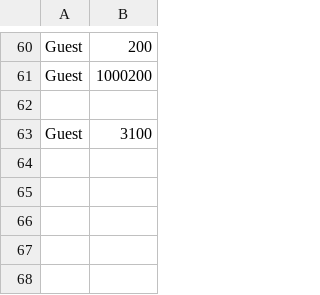
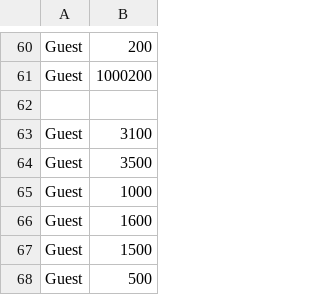
Before and after one commit to NickStrauch13/ooga_team08, a CSV file: data/highscores/HighScores.csv, drawn as a sheet; only a part is shown, gaps mark what is left out; the diff names each change by its address in the sheet, - before the commit and + after, or states it on an @@ line.

```diff
--- a/data/highscores/HighScores.csv
+++ b/data/highscores/HighScores.csv
+row 64: Guest | 3500
+row 65: Guest | 1000
+row 66: Guest | 1600
+row 67: Guest | 1500
+row 68: Guest | 500
```
Also changed, not shown: 25 other files.
